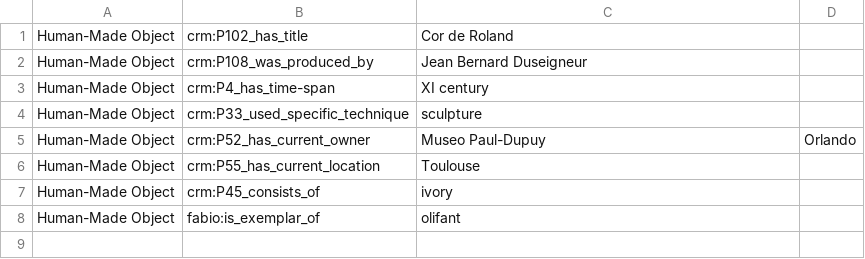
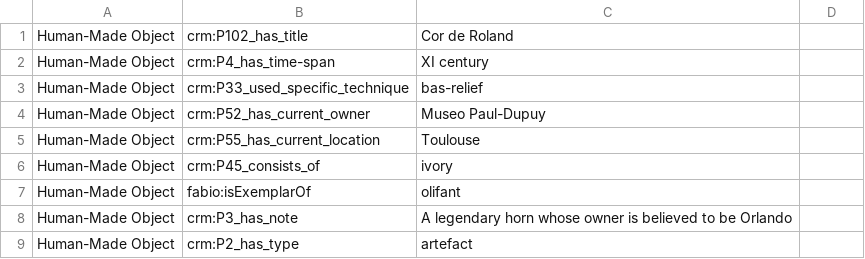
Before and after one commit to off-lod/orlando-furioso, a CSV file: csv/OFFLODolifant.csv, drawn as a sheet.

```diff
--- a/csv/OFFLODolifant.csv
+++ b/csv/OFFLODolifant.csv
@@ -1,8 +1,9 @@
 Human-Made Object, crm:P102_has_title, Cor de Roland
-Human-Made Object, crm:P108_was_produced_by, Jean Bernard Duseigneur
 Human-Made Object, crm:P4_has_time-span, XI century
-Human-Made Object, crm:P33_used_specific_technique, sculpture
-Human-Made Object, crm:P52_has_current_owner, Museo Paul-Dupuy, Orlando
+Human-Made Object, crm:P33_used_specific_technique, bas-relief
+Human-Made Object, crm:P52_has_current_owner, Museo Paul-Dupuy
 Human-Made Object, crm:P55_has_current_location, Toulouse
 Human-Made Object, crm:P45_consists_of, ivory
-Human-Made Object, fabio:is_exemplar_of, olifant
+Human-Made Object, fabio:isExemplarOf, olifant
+Human-Made Object, crm:P3_has_note,	A legendary horn whose owner is believed to be Orlando
+Human-Made Object, crm:P2_has_type,	artefact
```
Also changed, not shown: csv/OFFLODfresco.csv, csv/OFFLODportraitTitian.csv, 1 other file.
